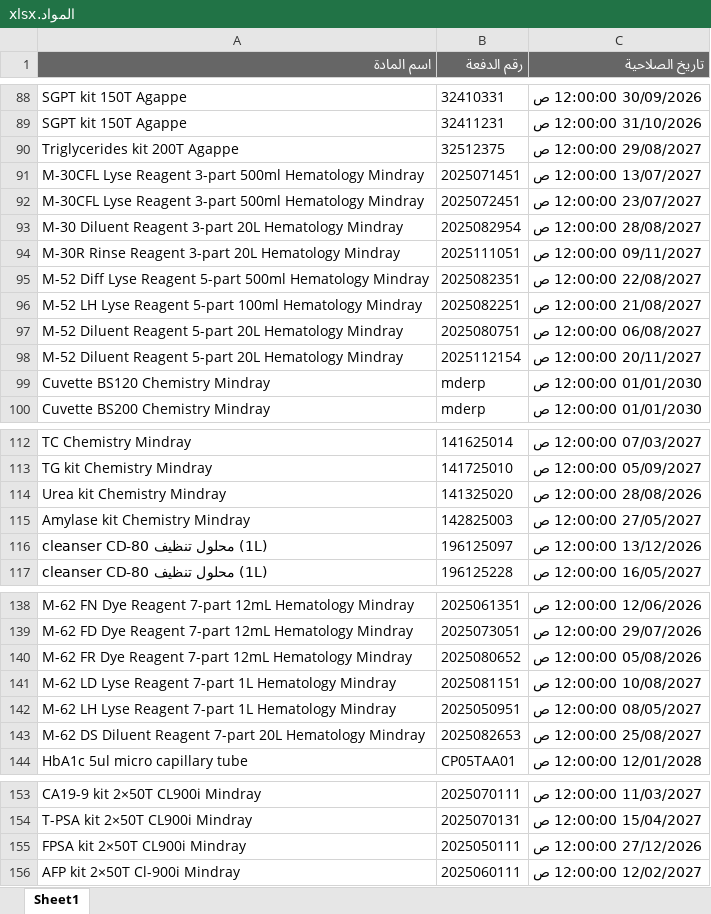
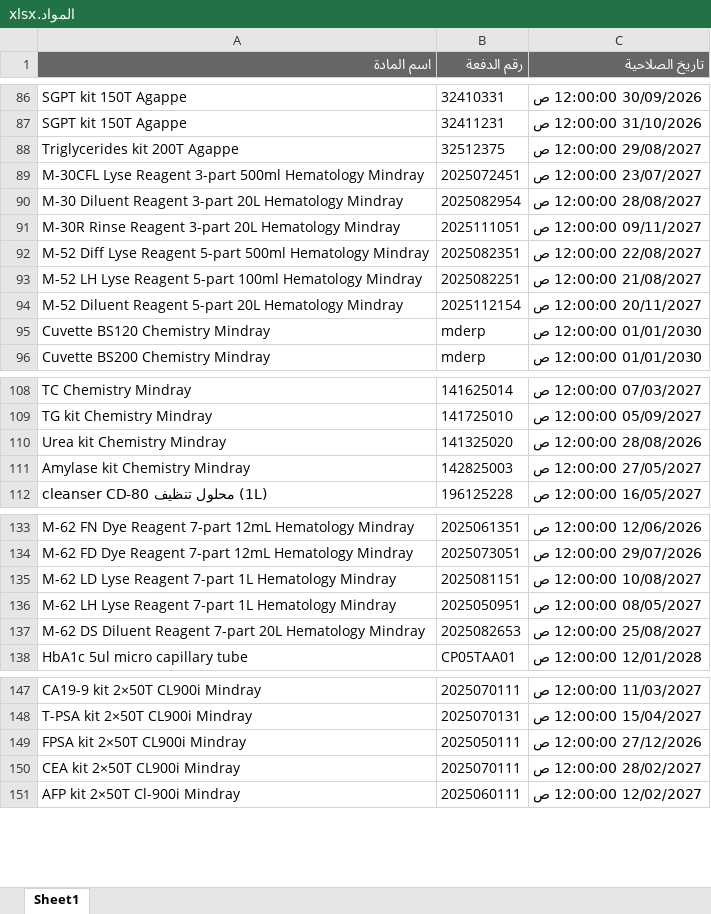
Before and after one commit to abdallawolf92/expiry-check, an Excel workbook: المواد.xlsx, sheet Sheet1, drawn as a sheet; only a part is shown, gaps mark what is left out; values as stored, in another font and other column widths than the file's, no borders; removed rows and columns are numbered as before the commit, all else as after; the diff covers the shown part only; the diff names each change by its address in the sheet, - before the commit and + after, or states it on an @@ line.

```diff
--- a/المواد.xlsx (sheet Sheet1)
+++ b/المواد.xlsx (sheet Sheet1)
-row 91: M-30CFL Lyse Reagent 3-part 500ml Hematology Mindray | 2025071451 | 13/07/2027 12:00:00 ص
-row 97: M-52 Diluent Reagent 5-part 20L Hematology Mindray | 2025080751 | 06/08/2027 12:00:00 ص
-row 116: cleanser CD-80 محلول تنظيف (1L) | 196125097 | 13/12/2026 12:00:00 ص
-row 140: M-62 FR Dye Reagent 7-part 12mL Hematology Mindray | 2025080652 | 05/08/2026 12:00:00 ص
+row 150: CEA kit 2×50T CL900i Mindray | 2025070111 | 28/02/2027 12:00:00 ص
```
Also changed, not shown: 4 added rows and 14 removed rows elsewhere in this sheet.
